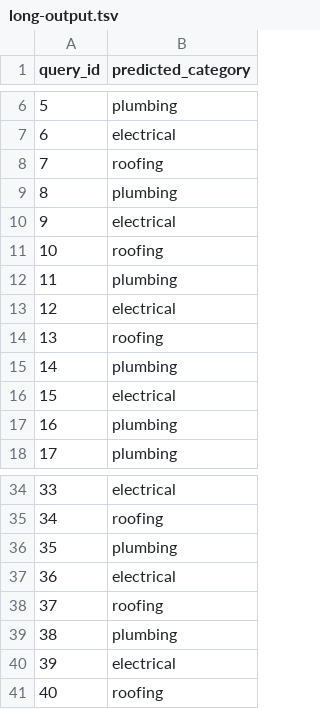
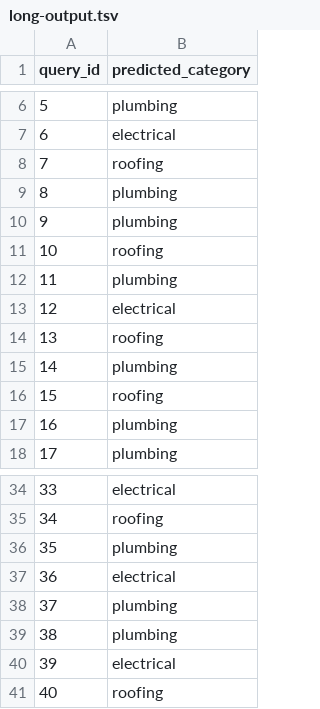
Before and after one commit to rain-dimen/dx704-AIinthefield-project-11, a TSV file: long-output.tsv, drawn as a sheet; only a part is shown, gaps mark what is left out.

```diff
--- a/long-output.tsv
+++ b/long-output.tsv
@@ -9,3 +9,3 @@ query_id	predicted_category
 8	plumbing
-9	electrical
+9	plumbing
 10	roofing
@@ -15,3 +15,3 @@ query_id	predicted_category
 14	plumbing
-15	electrical
+15	roofing
 16	plumbing
@@ -37,3 +37,3 @@ query_id	predicted_category
 36	electrical
-37	roofing
+37	plumbing
 38	plumbing
```
Also changed, not shown: short-output.tsv, 1 other file.
